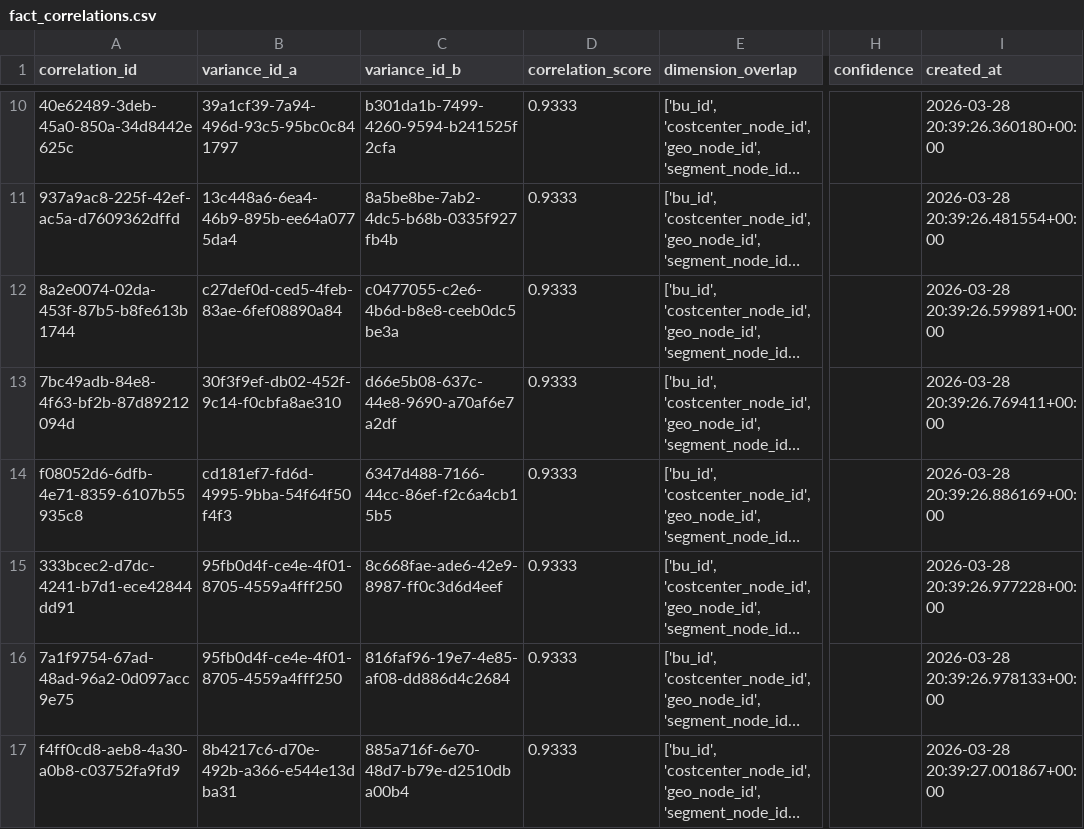
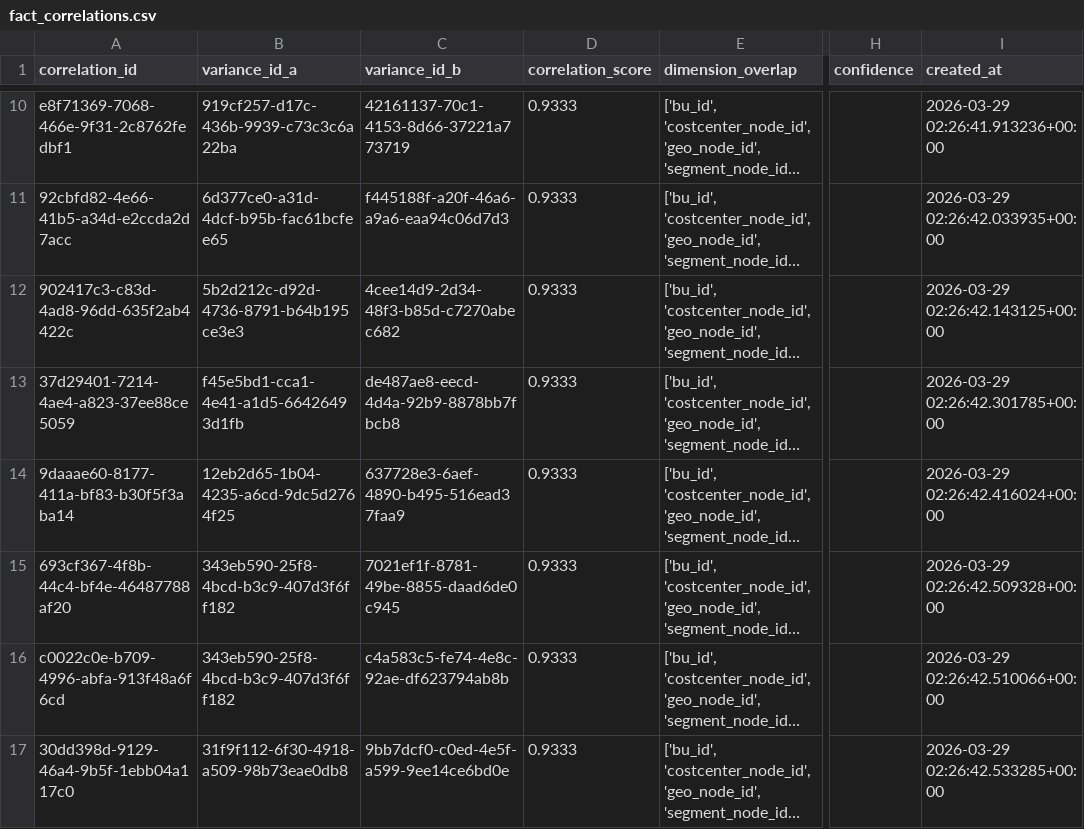
Before and after one commit to vrpkoduri/varianalytics, a CSV file: data/output/fact_correlations.csv, drawn as a sheet; only a part is shown, gaps mark what is left out; long unchanged cells end in …; the diff covers the shown part only; the diff names each change by its address in the sheet, - before the commit and + after, or states it on an @@ line.

```diff
--- a/data/output/fact_correlations.csv
+++ b/data/output/fact_correlations.csv
-A10 (correlation_id): 40e62489-3deb-45a0-850a-34d8442e625c
+A10 (correlation_id): e8f71369-7068-466e-9f31-2c8762fedbf1
-B10 (variance_id_a): 39a1cf39-7a94-496d-93c5-95bc0c841797
+B10 (variance_id_a): 919cf257-d17c-436b-9939-c73c3c6a22ba
-C10 (variance_id_b): b301da1b-7499-4260-9594-b241525f2cfa
+C10 (variance_id_b): 42161137-70c1-4153-8d66-37221a773719
-I10 (created_at): 2026-03-28 20:39:26.360180+00:00
+I10 (created_at): 2026-03-29 02:26:41.913236+00:00
-A11 (correlation_id): 937a9ac8-225f-42ef-ac5a-d7609362dffd
+A11 (correlation_id): 92cbfd82-4e66-41b5-a34d-e2ccda2d7acc
-B11 (variance_id_a): 13c448a6-6ea4-46b9-895b-ee64a0775da4
+B11 (variance_id_a): 6d377ce0-a31d-4dcf-b95b-fac61bcfee65
-C11 (variance_id_b): 8a5be8be-7ab2-4dc5-b68b-0335f927fb4b
+C11 (variance_id_b): f445188f-a20f-46a6-a9a6-eaa94c06d7d3
-I11 (created_at): 2026-03-28 20:39:26.481554+00:00
+I11 (created_at): 2026-03-29 02:26:42.033935+00:00
-A12 (correlation_id): 8a2e0074-02da-453f-87b5-b8fe613b1744
+A12 (correlation_id): 902417c3-c83d-4ad8-96dd-635f2ab4422c
-B12 (variance_id_a): c27def0d-ced5-4feb-83ae-6fef08890a84
+B12 (variance_id_a): 5b2d212c-d92d-4736-8791-b64b195ce3e3
-C12 (variance_id_b): c0477055-c2e6-4b6d-b8e8-ceeb0dc5be3a
+C12 (variance_id_b): 4cee14d9-2d34-48f3-b85d-c7270abec682
-I12 (created_at): 2026-03-28 20:39:26.599891+00:00
+I12 (created_at): 2026-03-29 02:26:42.143125+00:00
-A13 (correlation_id): 7bc49adb-84e8-4f63-bf2b-87d89212094d
+A13 (correlation_id): 37d29401-7214-4ae4-a823-37ee88ce5059
-B13 (variance_id_a): 30f3f9ef-db02-452f-9c14-f0cbfa8ae310
+B13 (variance_id_a): f45e5bd1-cca1-4e41-a1d5-66426493d1fb
-C13 (variance_id_b): d66e5b08-637c-44e8-9690-a70af6e7a2df
+C13 (variance_id_b): de487ae8-eecd-4d4a-92b9-8878bb7fbcb8
-I13 (created_at): 2026-03-28 20:39:26.769411+00:00
+I13 (created_at): 2026-03-29 02:26:42.301785+00:00
-A14 (correlation_id): f08052d6-6dfb-4e71-8359-6107b55935c8
+A14 (correlation_id): 9daaae60-8177-411a-bf83-b30f5f3aba14
-B14 (variance_id_a): cd181ef7-fd6d-4995-9bba-54f64f50f4f3
+B14 (variance_id_a): 12eb2d65-1b04-4235-a6cd-9dc5d2764f25
-C14 (variance_id_b): 6347d488-7166-44cc-86ef-f2c6a4cb15b5
+C14 (variance_id_b): 637728e3-6aef-4890-b495-516ead37faa9
-I14 (created_at): 2026-03-28 20:39:26.886169+00:00
+I14 (created_at): 2026-03-29 02:26:42.416024+00:00
-A15 (correlation_id): 333bcec2-d7dc-4241-b7d1-ece42844dd91
+A15 (correlation_id): 693cf367-4f8b-44c4-bf4e-46487788af20
-B15:B16 (variance_id_a): 95fb0d4f-ce4e-4f01-8705-4559a4fff250
+B15:B16 (variance_id_a): 343eb590-25f8-4bcd-b3c9-407d3f6ff182
-C15 (variance_id_b): 8c668fae-ade6-42e9-8987-ff0c3d6d4eef
+C15 (variance_id_b): 7021ef1f-8781-49be-8855-daad6de0c945
-I15 (created_at): 2026-03-28 20:39:26.977228+00:00
+I15 (created_at): 2026-03-29 02:26:42.509328+00:00
-A16 (correlation_id): 7a1f9754-67ad-48ad-96a2-0d097acc9e75
+A16 (correlation_id): c0022c0e-b709-4996-abfa-913f48a6f6cd
-C16 (variance_id_b): 816faf96-19e7-4e85-af08-dd886d4c2684
+C16 (variance_id_b): c4a583c5-fe74-4e8c-92ae-df623794ab8b
-I16 (created_at): 2026-03-28 20:39:26.978133+00:00
+I16 (created_at): 2026-03-29 02:26:42.510066+00:00
-A17 (correlation_id): f4ff0cd8-aeb8-4a30-a0b8-c03752fa9fd9
+A17 (correlation_id): 30dd398d-9129-46a4-9b5f-1ebb04a117c0
-B17 (variance_id_a): 8b4217c6-d70e-492b-a366-e544e13dba31
+B17 (variance_id_a): 31f9f112-6f30-4918-a509-98b73eae0db8
-C17 (variance_id_b): 885a716f-6e70-48d7-b79e-d2510dba00b4
+C17 (variance_id_b): 9bb7dcf0-c0ed-4e5f-a599-9ee14ce6bd0e
-I17 (created_at): 2026-03-28 20:39:27.001867+00:00
+I17 (created_at): 2026-03-29 02:26:42.533285+00:00
```
Also changed, not shown: 48 edited cells elsewhere in this file, data/output/fact_decomposition.csv, data/output/fact_netting_flags.csv, 46 other files.
